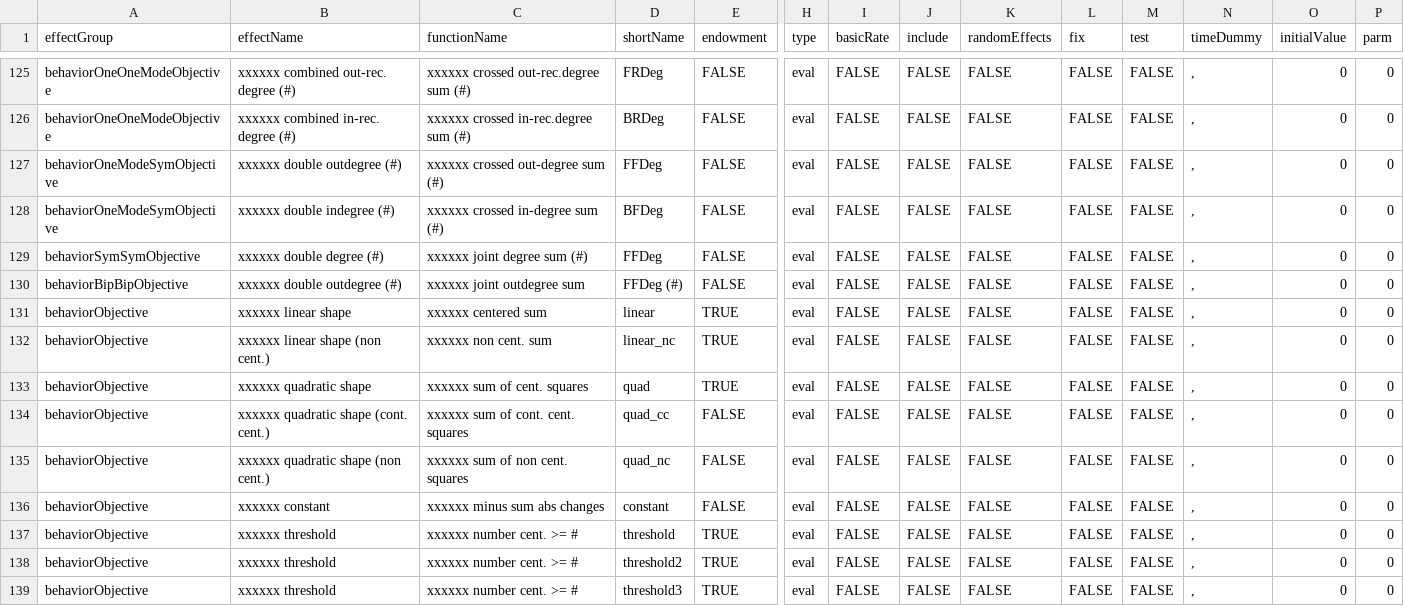
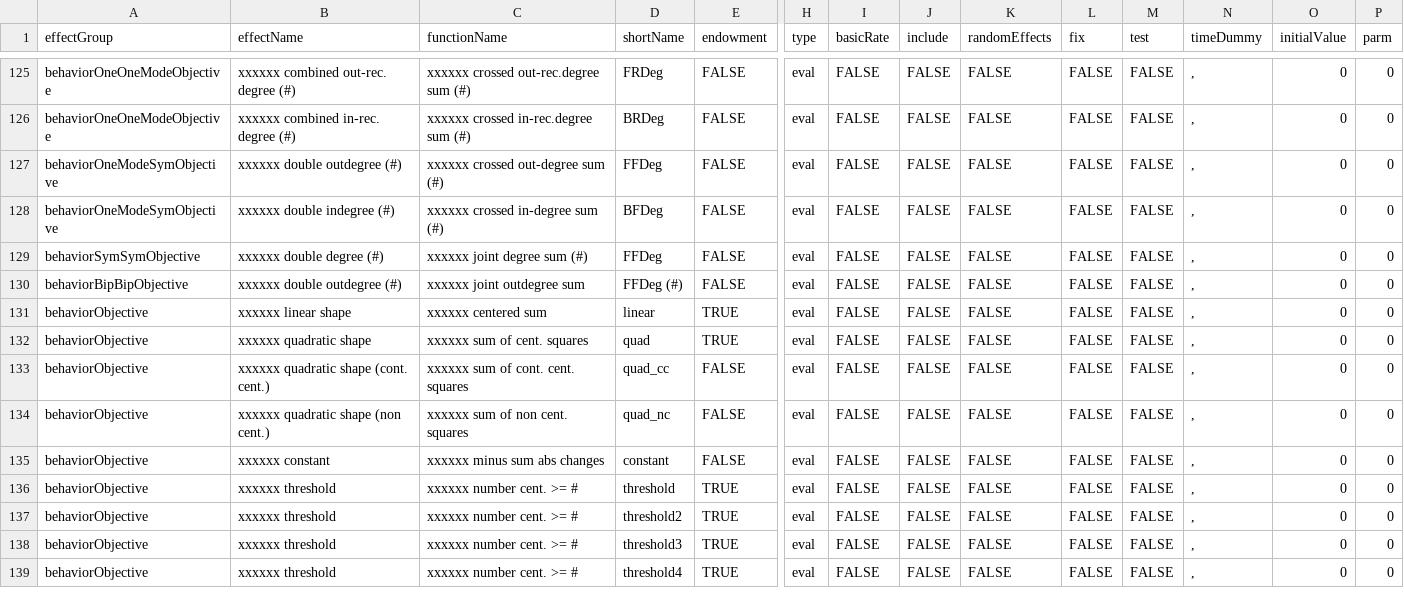
Before and after one commit to stocnet/rsiena, a CSV file: data/allEffects.csv, drawn as a sheet; only a part is shown, gaps mark what is left out; the shorter side is filled out with more unchanged rows; rows hold the shown columns only; the diff names each change by its address in the sheet, - before the commit and + after, or states it on an @@ line.

```diff
--- a/data/allEffects.csv
+++ b/data/allEffects.csv
-row 132: behaviorObjective | xxxxxx linear shape (non cent.) | xxxxxx non cent. sum | linear_nc | TRUE | eval | FALSE | FALSE | FALSE | FALSE | FALSE | , | 0 | 0
```
Also changed, not shown: 21 other files.
